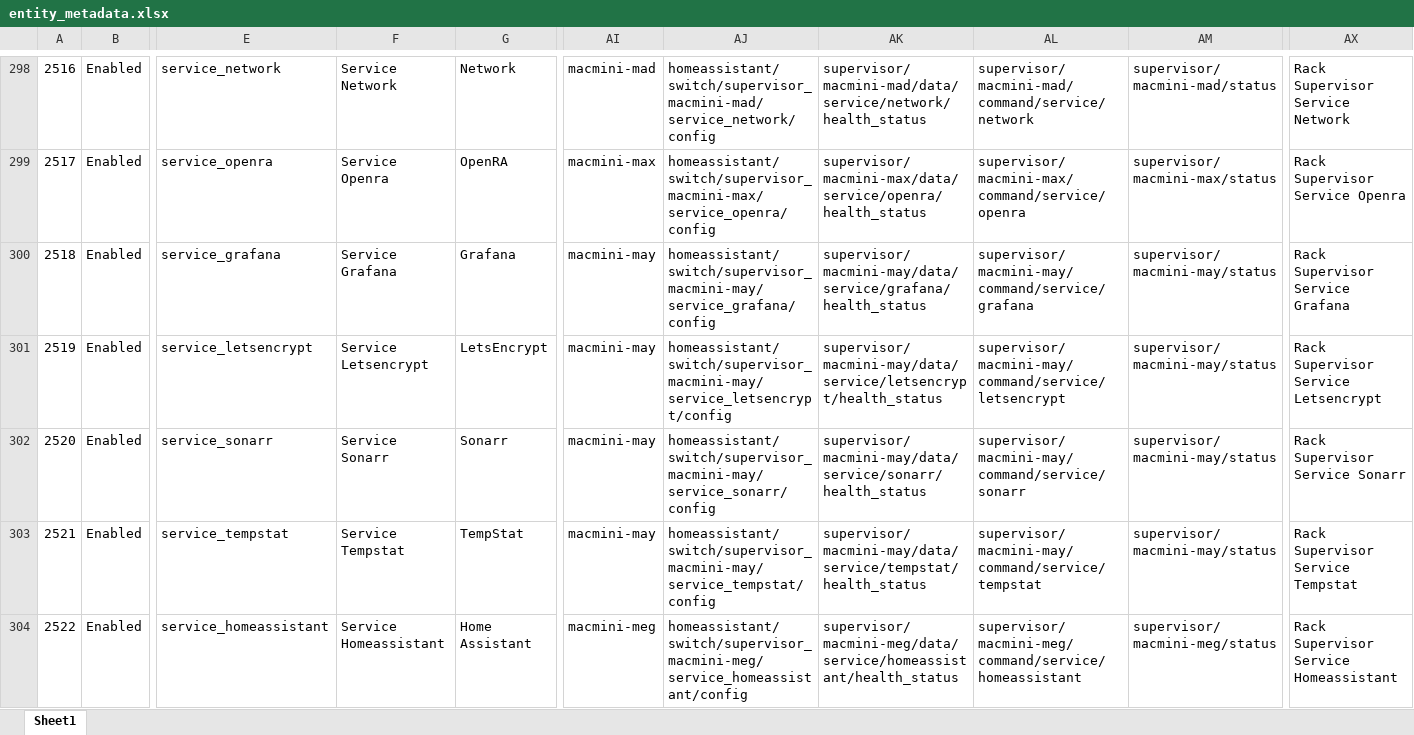
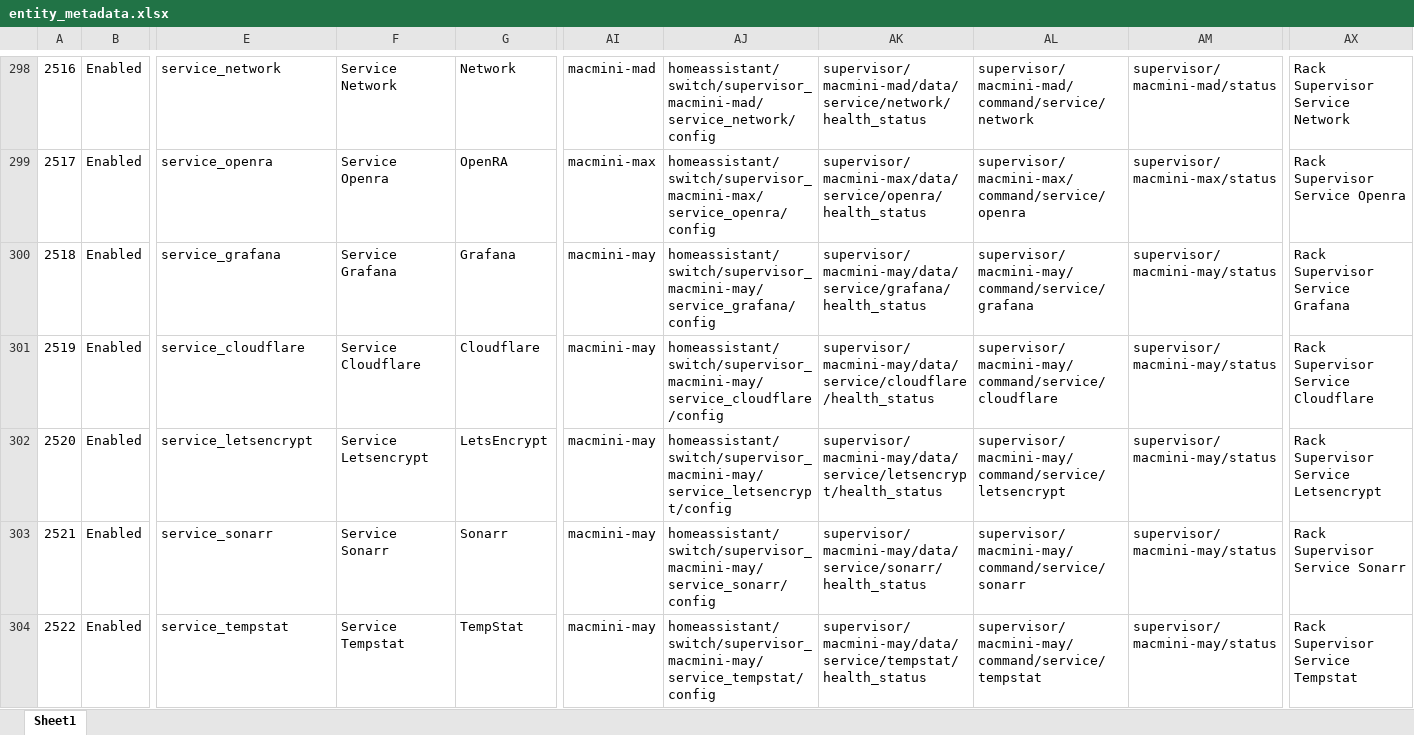
Before and after one commit to ggear/asystem, an Excel workbook: src/all/_/src/build/resources/entity_metadata.xlsx, sheet Sheet1, drawn as a sheet; only a part is shown, gaps mark what is left out; values as stored, in another font and other column widths than the file's, no cell formats; table styles not drawn; the diff covers the shown part only; the diff names each change by its address in the sheet, - before the commit and + after, or states it on an @@ line.

```diff
--- a/src/all/_/src/build/resources/entity_metadata.xlsx (sheet Sheet1)
+++ b/src/all/_/src/build/resources/entity_metadata.xlsx (sheet Sheet1)
-E301: service_letsencrypt
+E301: service_cloudflare
-F301: Service Letsencrypt
+F301: Service Cloudflare
-G301: LetsEncrypt
+G301: Cloudflare
-AJ301: homeassistant/switch/supervisor_macmini-may/service_letsencrypt/config
+AJ301: homeassistant/switch/supervisor_macmini-may/service_cloudflare/config
-AK301: supervisor/macmini-may/data/service/letsencrypt/health_status
+AK301: supervisor/macmini-may/data/service/cloudflare/health_status
-AL301: supervisor/macmini-may/command/service/letsencrypt
+AL301: supervisor/macmini-may/command/service/cloudflare
-AX301: Rack Supervisor Service Letsencrypt
+AX301: Rack Supervisor Service Cloudflare
-E302: service_sonarr
+E302: service_letsencrypt
-F302: Service Sonarr
+F302: Service Letsencrypt
-G302: Sonarr
+G302: LetsEncrypt
-AJ302: homeassistant/switch/supervisor_macmini-may/service_sonarr/config
+AJ302: homeassistant/switch/supervisor_macmini-may/service_letsencrypt/config
-AK302: supervisor/macmini-may/data/service/sonarr/health_status
+AK302: supervisor/macmini-may/data/service/letsencrypt/health_status
-AL302: supervisor/macmini-may/command/service/sonarr
+AL302: supervisor/macmini-may/command/service/letsencrypt
-AX302: Rack Supervisor Service Sonarr
+AX302: Rack Supervisor Service Letsencrypt
-E303: service_tempstat
+E303: service_sonarr
-F303: Service Tempstat
+F303: Service Sonarr
-G303: TempStat
+G303: Sonarr
-AJ303: homeassistant/switch/supervisor_macmini-may/service_tempstat/config
+AJ303: homeassistant/switch/supervisor_macmini-may/service_sonarr/config
-AK303: supervisor/macmini-may/data/service/tempstat/health_status
+AK303: supervisor/macmini-may/data/service/sonarr/health_status
-AL303: supervisor/macmini-may/command/service/tempstat
+AL303: supervisor/macmini-may/command/service/sonarr
-AX303: Rack Supervisor Service Tempstat
+AX303: Rack Supervisor Service Sonarr
-E304: service_homeassistant
+E304: service_tempstat
-F304: Service Homeassistant
+F304: Service Tempstat
-G304: Home Assistant
+G304: TempStat
-AI304: macmini-meg
+AI304: macmini-may
-AJ304: homeassistant/switch/supervisor_macmini-meg/service_homeassistant/config
+AJ304: homeassistant/switch/supervisor_macmini-may/service_tempstat/config
-AK304: supervisor/macmini-meg/data/service/homeassistant/health_status
+AK304: supervisor/macmini-may/data/service/tempstat/health_status
-AL304: supervisor/macmini-meg/command/service/homeassistant
+AL304: supervisor/macmini-may/command/service/tempstat
-AM304: supervisor/macmini-meg/status
+AM304: supervisor/macmini-may/status
-AX304: Rack Supervisor Service Homeassistant
+AX304: Rack Supervisor Service Tempstat
```
Also changed, not shown: 1 added row and 1722 edited cells elsewhere in this sheet, cell formats, formulas that keep their value, 14 other files.
